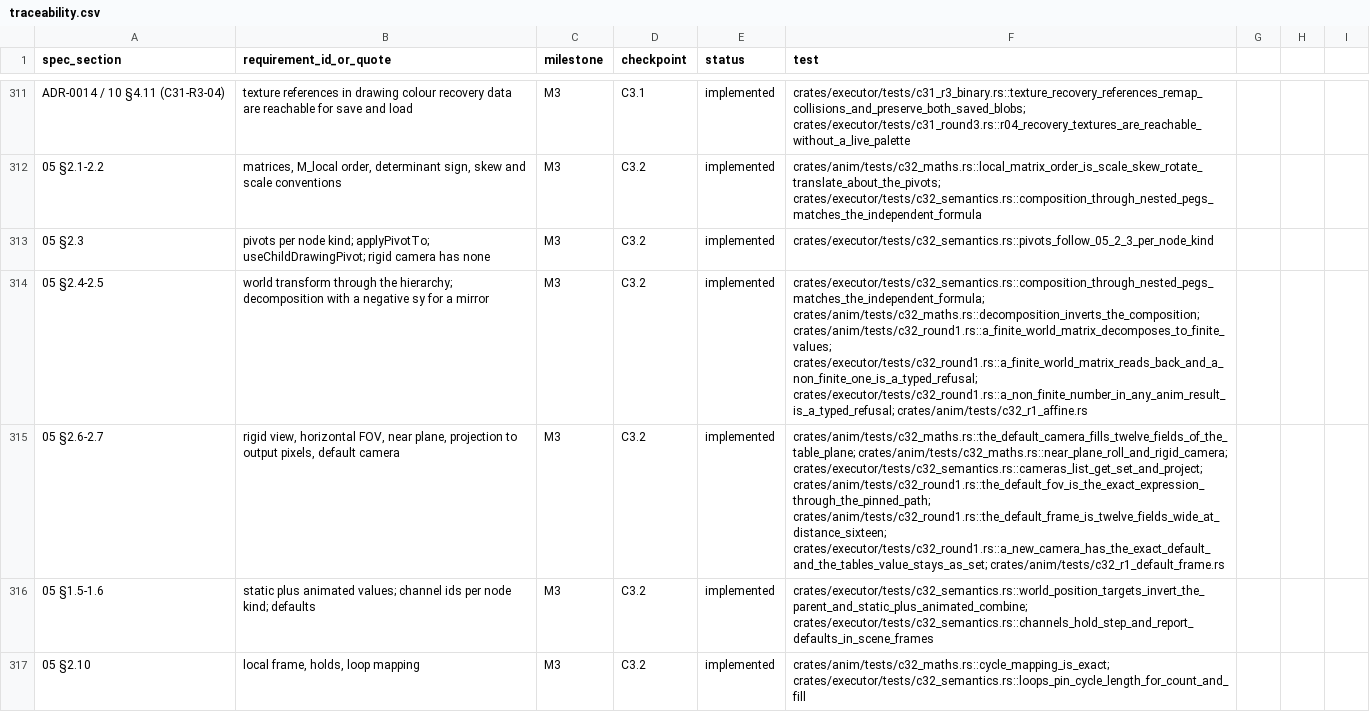
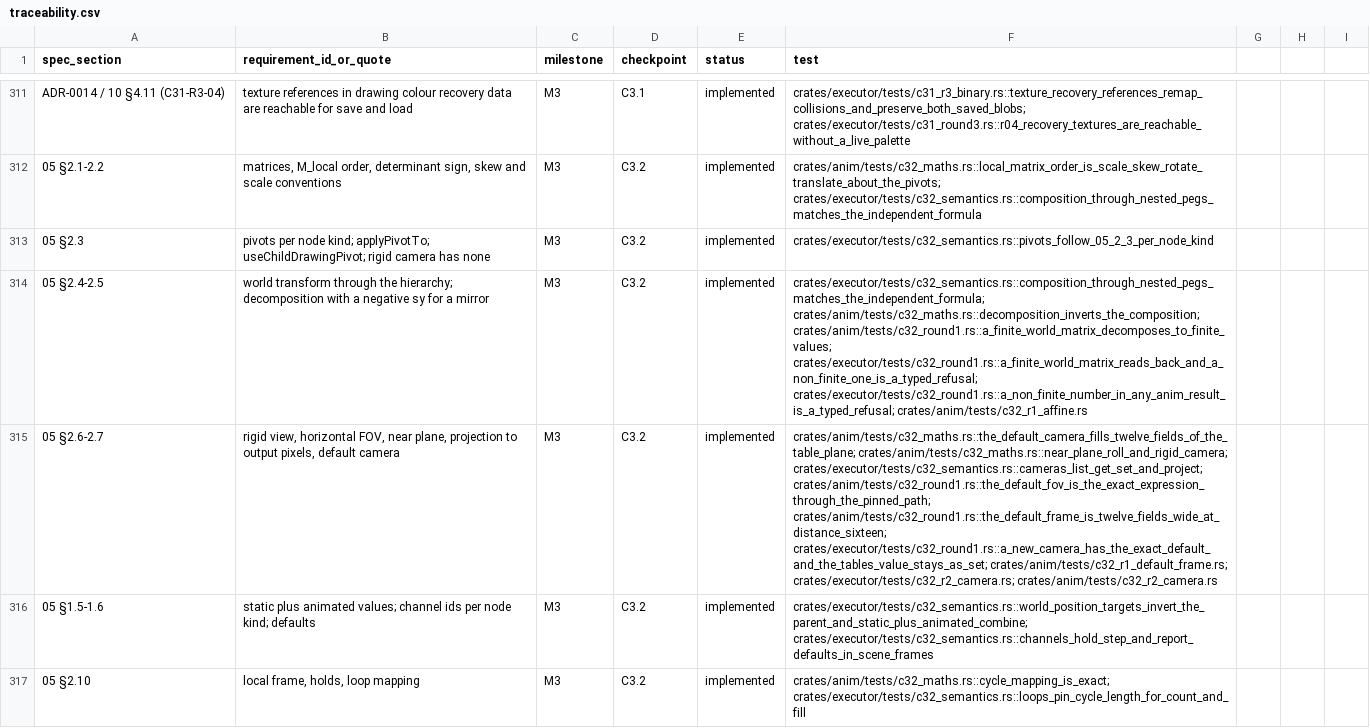
Before and after one commit to kaigani/261017-toontown-dev, a CSV file: plan/traceability.csv, drawn as a sheet; only a part is shown, gaps mark what is left out; the diff covers the shown part only; the diff names each change by its address in the sheet, - before the commit and + after, or states it on an @@ line.

```diff
--- a/plan/traceability.csv
+++ b/plan/traceability.csv
-F315 (test): …crates/anim/tests/c32_round1.rs::the_default_frame_is_twelve_fields_wide_at_distance_sixteen; crates/executor/tests/c32_round1.rs::a_new_camera_has_the_exact_default_and_the_tables_value_stays_as_set; crates/anim/tests/c32_r1_default_frame.rs
+F315 (test): …crates/anim/tests/c32_round1.rs::the_default_frame_is_twelve_fields_wide_at_distance_sixteen; crates/executor/tests/c32_round1.rs::a_new_camera_has_the_exact_default_and_the_tables_value_stays_as_set; crates/anim/tests/c32_r1_default_frame.rs; crates/executor/tests/c32_r2_camera.rs; crates/anim/tests/c32_r2_camera.rs
```
Also changed, not shown: 1 edited cell elsewhere in this file, 10 other files.
